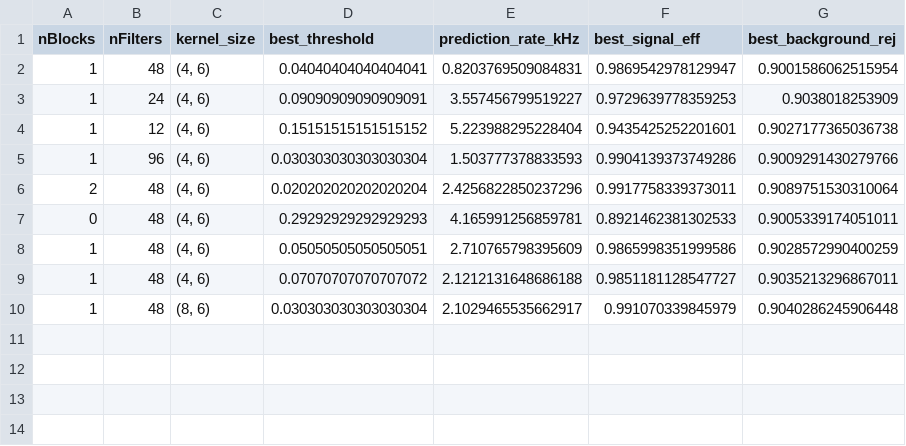
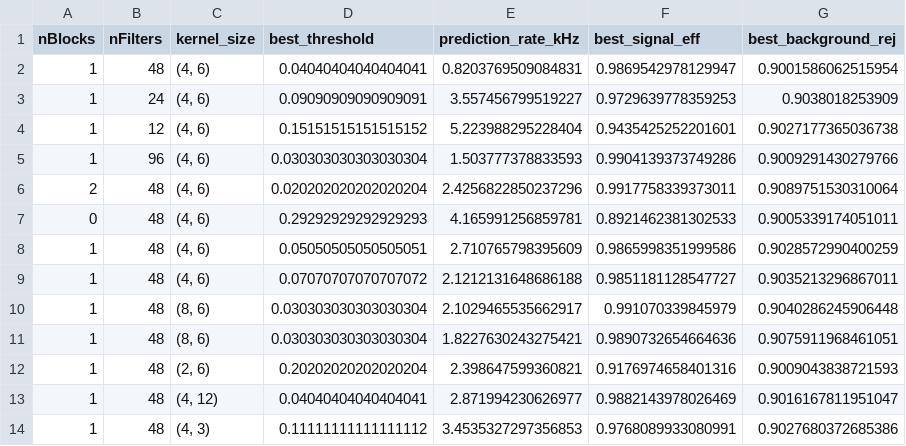
Before and after one commit to rtysonCLAS12/C12FD_Denoising, a CSV file: model_results.csv, drawn as a sheet; the diff names each change by its address in the sheet, - before the commit and + after, or states it on an @@ line.

```diff
--- a/model_results.csv
+++ b/model_results.csv
+row 11: 1 | 48 | (8, 6) | 0.030303030303030304 | 1.8227630243275421 | 0.9890732654664636 | 0.9075911968461051
+row 12: 1 | 48 | (2, 6) | 0.20202020202020204 | 2.398647599360821 | 0.9176974658401316 | 0.9009043838721593
+row 13: 1 | 48 | (4, 12) | 0.04040404040404041 | 2.871994230626977 | 0.9882143978026469 | 0.9016167811951047
+row 14: 1 | 48 | (4, 3) | 0.11111111111111112 | 3.4535327297356853 | 0.9768089933080991 | 0.9027680372685386
```
Also changed, not shown: 21 other files.
